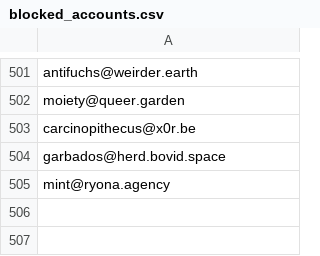
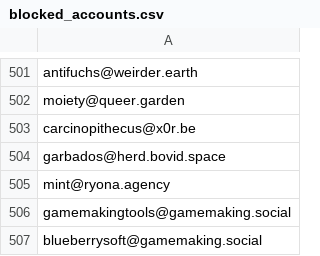
Before and after one commit to kromonos/userful_files, a CSV file: Mastodon blocks/blocked_accounts.csv, drawn as a sheet; only a part is shown, gaps mark what is left out; the diff names each change by its address in the sheet, - before the commit and + after, or states it on an @@ line.

```diff
--- a/Mastodon blocks/blocked_accounts.csv
+++ b/Mastodon blocks/blocked_accounts.csv
+row 506: gamemakingtools@gamemaking.social
+row 507: blueberrysoft@gamemaking.social
```
Also changed, not shown: Mastodon blocks/blocked_domains.csv, Mastodon blocks/fediblockers.csv.
